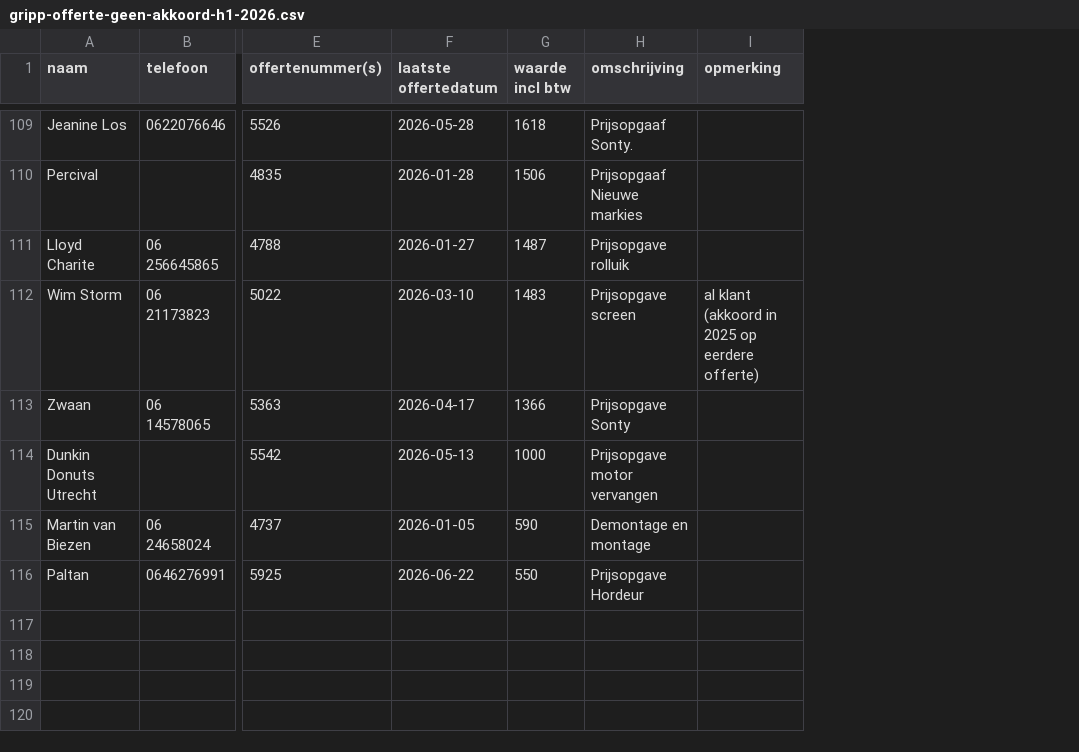
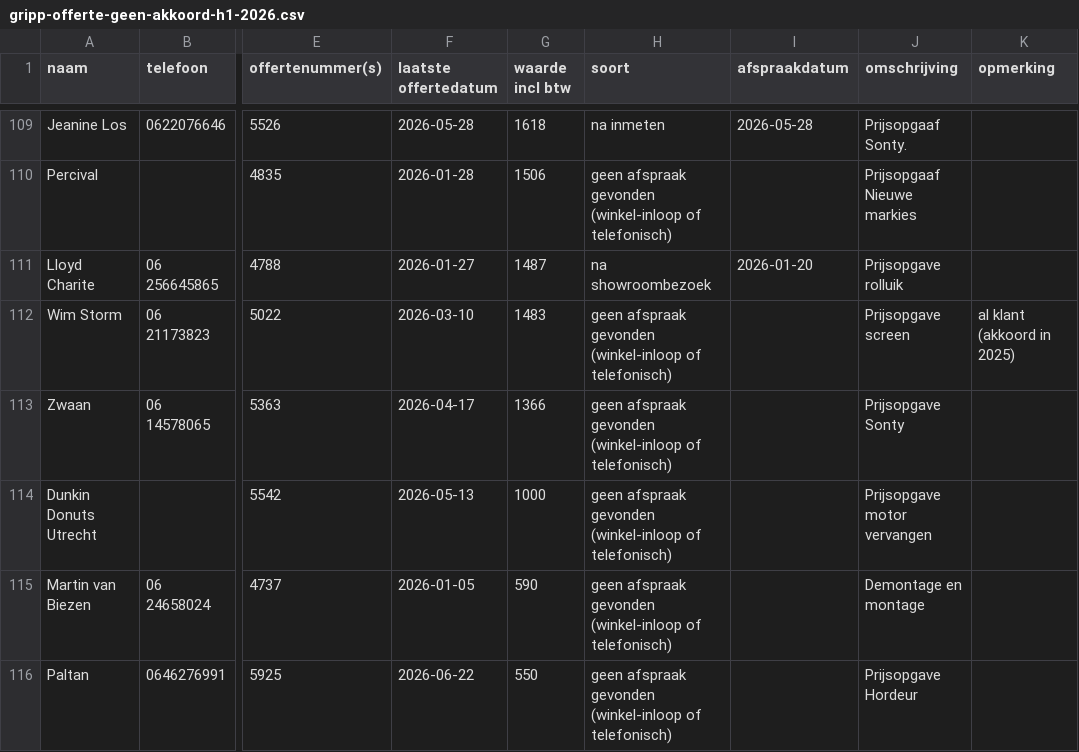
Before and after one commit to clawtje94/sonty-automation, a CSV file: data/gripp-offerte-geen-akkoord-h1-2026.csv, drawn as a sheet; only a part is shown, gaps mark what is left out; addresses are those after the commit; the diff covers the shown part only; the diff names each change by its address in the sheet, - before the commit and + after, or states it on an @@ line.

```diff
--- a/data/gripp-offerte-geen-akkoord-h1-2026.csv
+++ b/data/gripp-offerte-geen-akkoord-h1-2026.csv
+column H (soort), rows 109-116: na inmeten | geen afspraak gevonden (winkel-inloop of telefonisch) | na showroombezoek | geen afspraak gevonden (winkel-inloop of telefonisch) | geen afspraak gevonden (winkel-inloop of telefonisch) | geen afspraak gevonden (winkel-inloop of telefonisch) | geen afspraak gevonden (winkel-inloop of telefonisch) | geen afspraak gevonden (winkel-inloop of telefonisch)
+column I (afspraakdatum), rows 109-111: 2026-05-28 |  | 2026-01-20
-K112 (opmerking): al klant (akkoord in 2025 op eerdere offerte)
+K112 (opmerking): al klant (akkoord in 2025)
```
Also changed, not shown: 4 edited cells elsewhere in this file.
